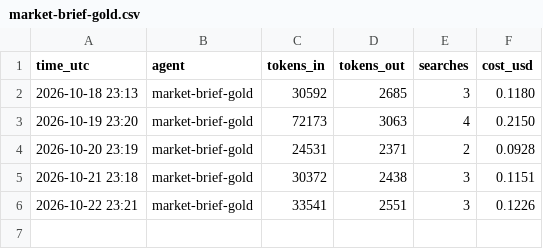
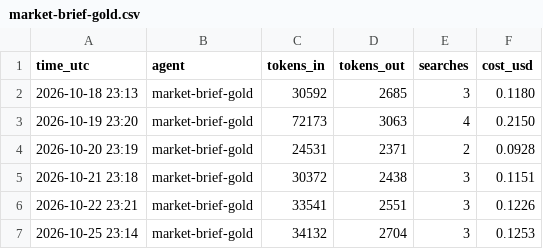
Before and after one commit to jayryd7-gif/ai-trading-agent, a CSV file: reports/costs/market-brief-gold.csv, drawn as a sheet.

Commit message:
Add gold brief 2026-10-25

```diff
--- a/reports/costs/market-brief-gold.csv
+++ b/reports/costs/market-brief-gold.csv
@@ -6 +6,2 @@ time_utc,agent,tokens_in,tokens_out,searches,cost_usd
 2026-10-22 23:21,market-brief-gold,33541,2551,3,0.1226
+2026-10-25 23:14,market-brief-gold,34132,2704,3,0.1253
```
Also changed, not shown: reports/bias-log.csv, 1 other file.
